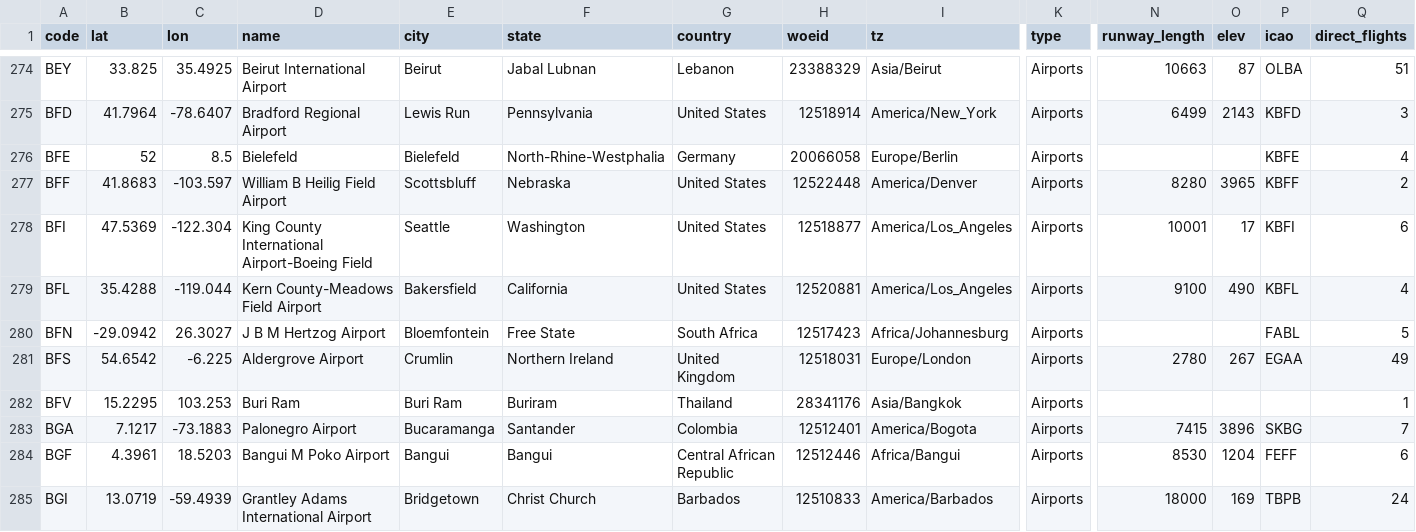
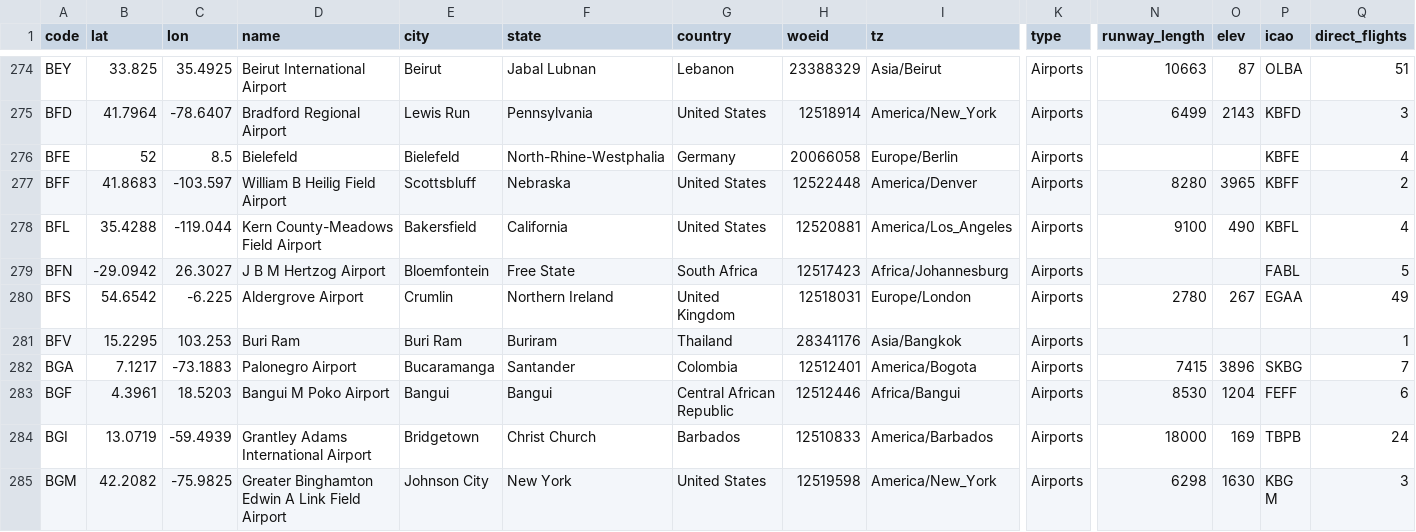
Before and after one commit to KJ19741/airports, a CSV file: airports.csv, drawn as a sheet; only a part is shown, gaps mark what is left out; the shorter side is filled out with more unchanged rows; rows hold the shown columns only; the diff names each change by its address in the sheet, - before the commit and + after, or states it on an @@ line.

Commit message:
* Removing BFI

```diff
--- a/airports.csv
+++ b/airports.csv
-row 278: BFI | 47.5369 | -122.304 | King County International Airport-Boeing Field | Seattle | Washington | United States | 12518877 | America/Los_Angeles | Airports | 10001 | 17 | KBFI | 6
```
